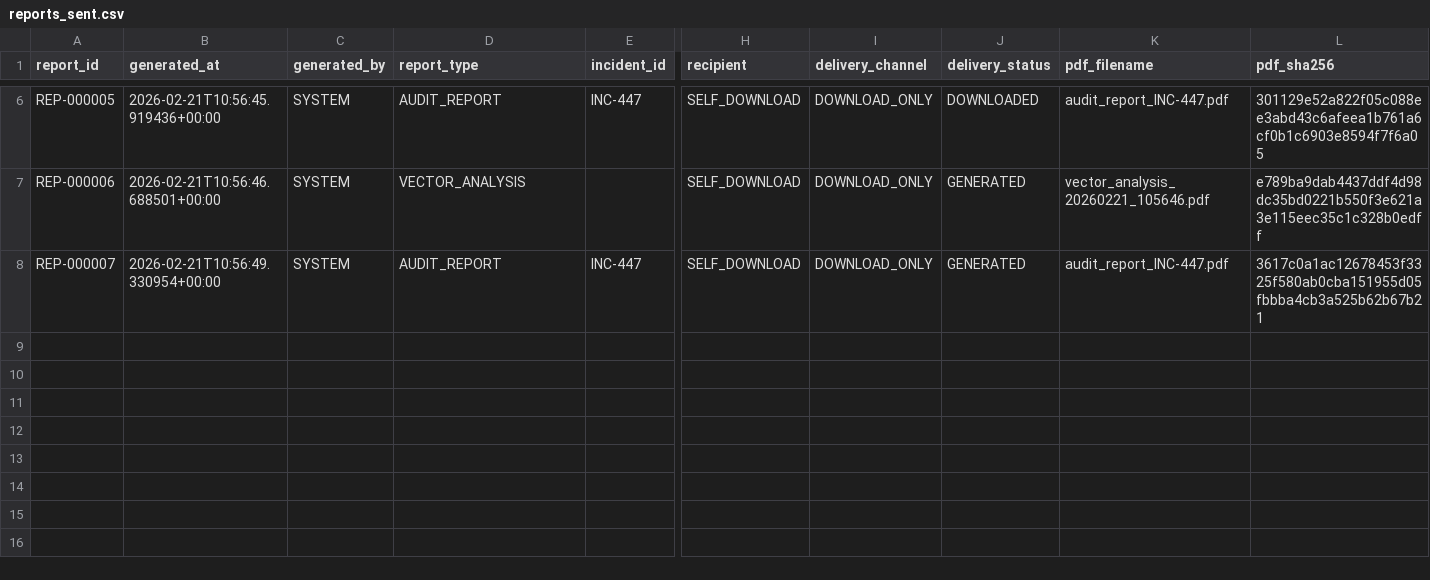
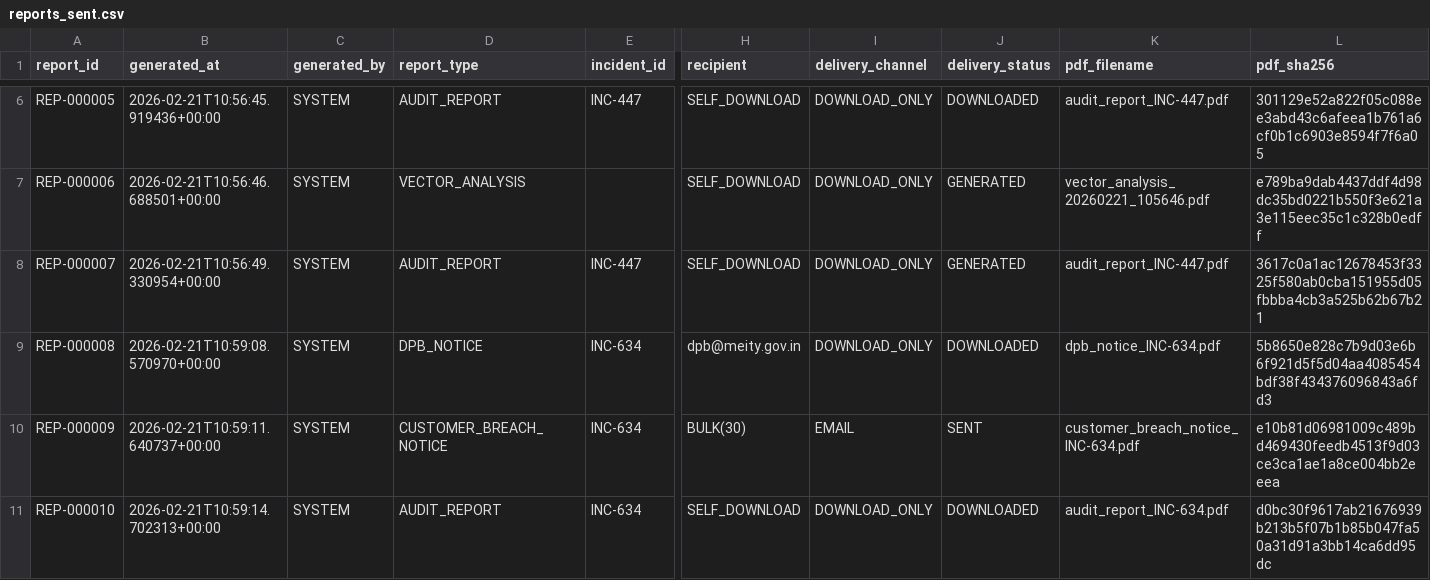
Before and after one commit to Shailesh-A-hub/app, a CSV file: backend/data/reports_sent.csv, drawn as a sheet; only a part is shown, gaps mark what is left out; rows hold the shown columns only; the diff names each change by its address in the sheet, - before the commit and + after, or states it on an @@ line.

```diff
--- a/backend/data/reports_sent.csv
+++ b/backend/data/reports_sent.csv
+row 9: REP-000008 | 2026-02-21T10:59:08.570970+00:00 | SYSTEM | DPB_NOTICE | INC-634 | dpb@meity.gov.in | DOWNLOAD_ONLY | DOWNLOADED | dpb_notice_INC-634.pdf | 5b8650e828c7b9d03e6b6f921d5f5d04aa4085454bdf38f434376096843a6fd3
+row 10: REP-000009 | 2026-02-21T10:59:11.640737+00:00 | SYSTEM | CUSTOMER_BREACH_NOTICE | INC-634 | BULK(30) | EMAIL | SENT | customer_breach_notice_INC-634.pdf | e10b81d06981009c489bd469430feedb4513f9d03ce3ca1ae1a8ce004bb2eeea
+row 11: REP-000010 | 2026-02-21T10:59:14.702313+00:00 | SYSTEM | AUDIT_REPORT | INC-634 | SELF_DOWNLOAD | DOWNLOAD_ONLY | DOWNLOADED | audit_report_INC-634.pdf | d0bc30f9617ab21676939b213b5f07b1b85b047fa50a31d91a3bb14ca6dd95dc
```
Also changed, not shown: backend/data/admin_access.csv, backend/data/customers.csv, 3 other files.
